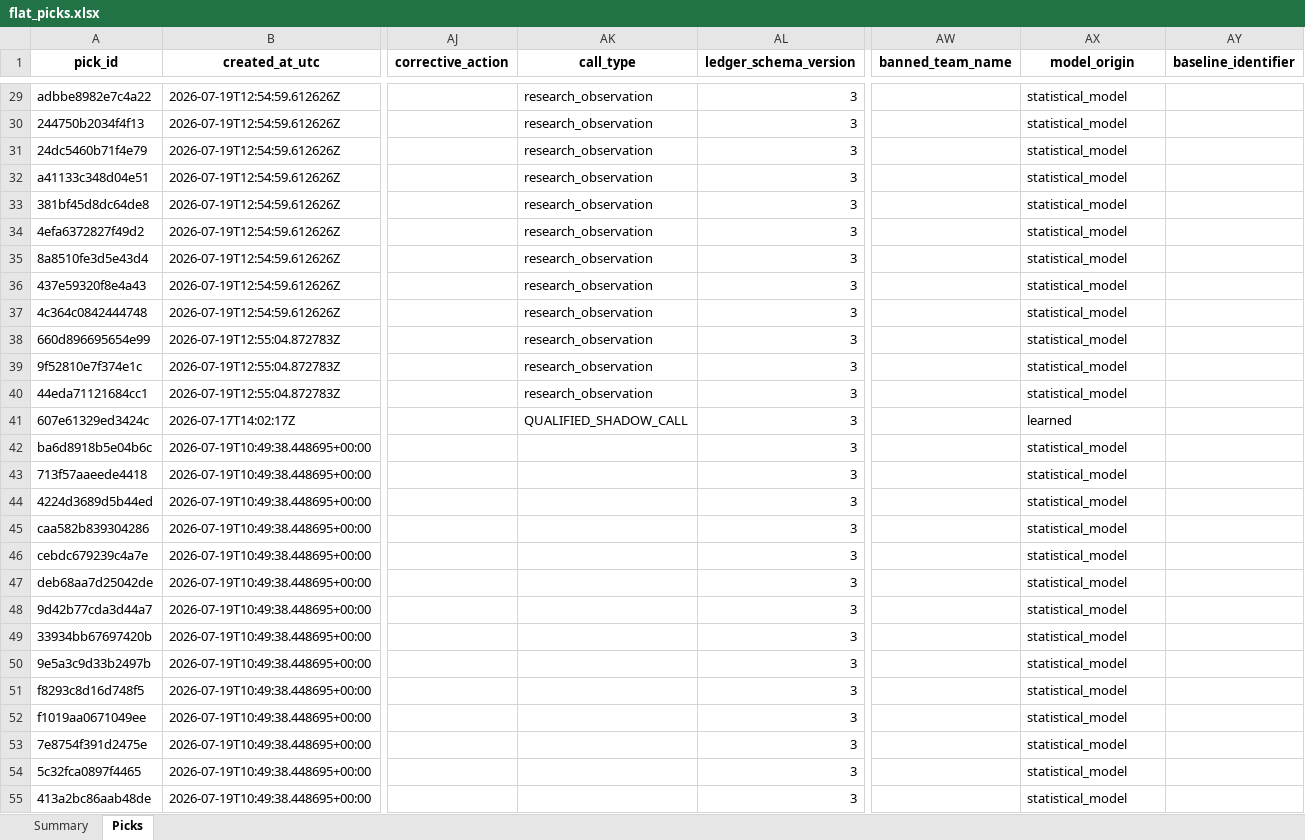
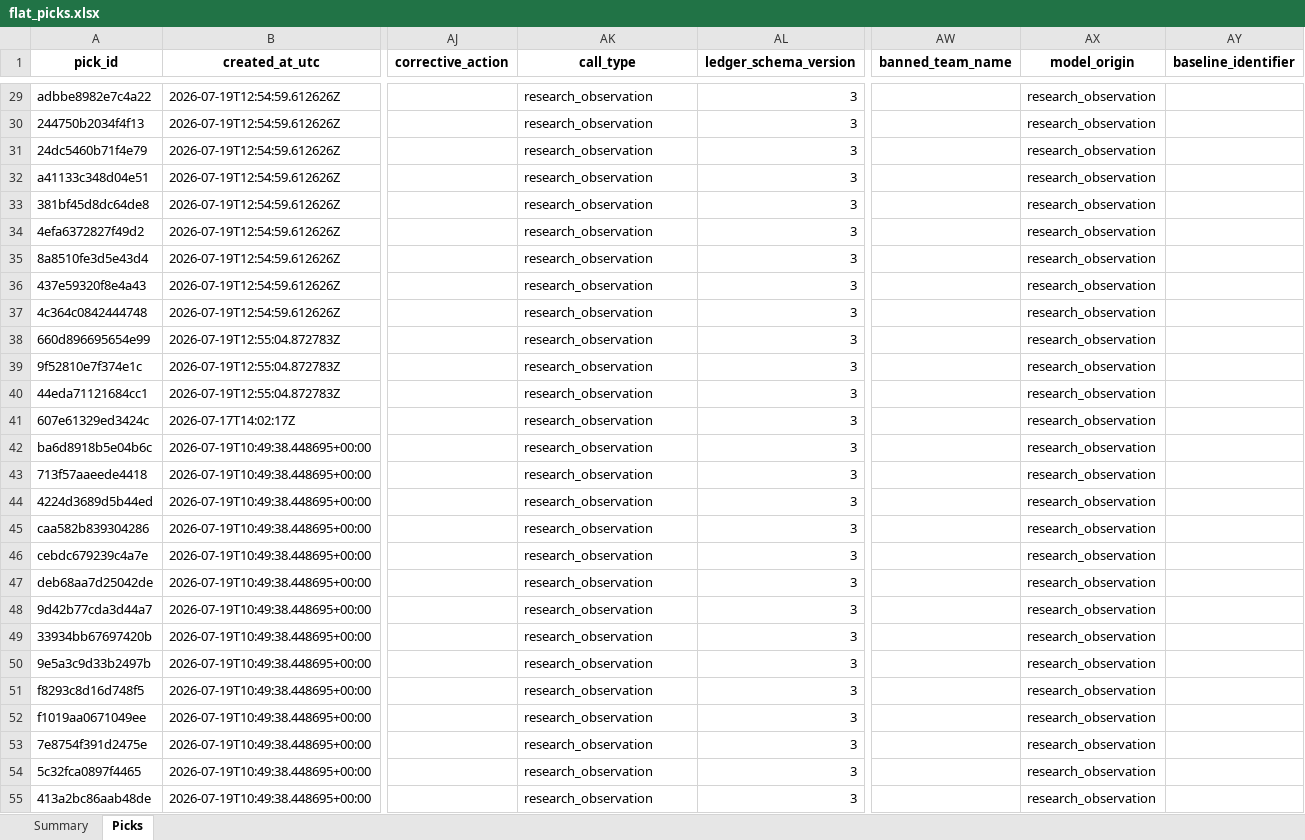
Before and after one commit to Vc9002/model-prediction, an Excel workbook: data/flat_picks.xlsx, sheet Picks, drawn as a sheet; only a part is shown, gaps mark what is left out; values as stored, in another font and other column widths than the file's, no borders; the diff covers the shown part only; the diff names each change by its address in the sheet, - before the commit and + after, or states it on an @@ line.

```diff
--- a/data/flat_picks.xlsx (sheet Picks)
+++ b/data/flat_picks.xlsx (sheet Picks)
-AX29:AX40 (model_origin): statistical_model
+AX29:AX40 (model_origin): research_observation
-AK41 (call_type): QUALIFIED_SHADOW_CALL
+AK41 (call_type): research_observation
-AX41 (model_origin): learned
+AX41 (model_origin): research_observation
-AK42:AK55 (call_type): (empty)
+AK42:AK55 (call_type): research_observation
-AX42:AX55 (model_origin): statistical_model
+AX42:AX55 (model_origin): research_observation
```
Also changed, not shown: 13 added rows and 121 edited cells elsewhere in this sheet, data/picks.xlsx, 1 other file.
